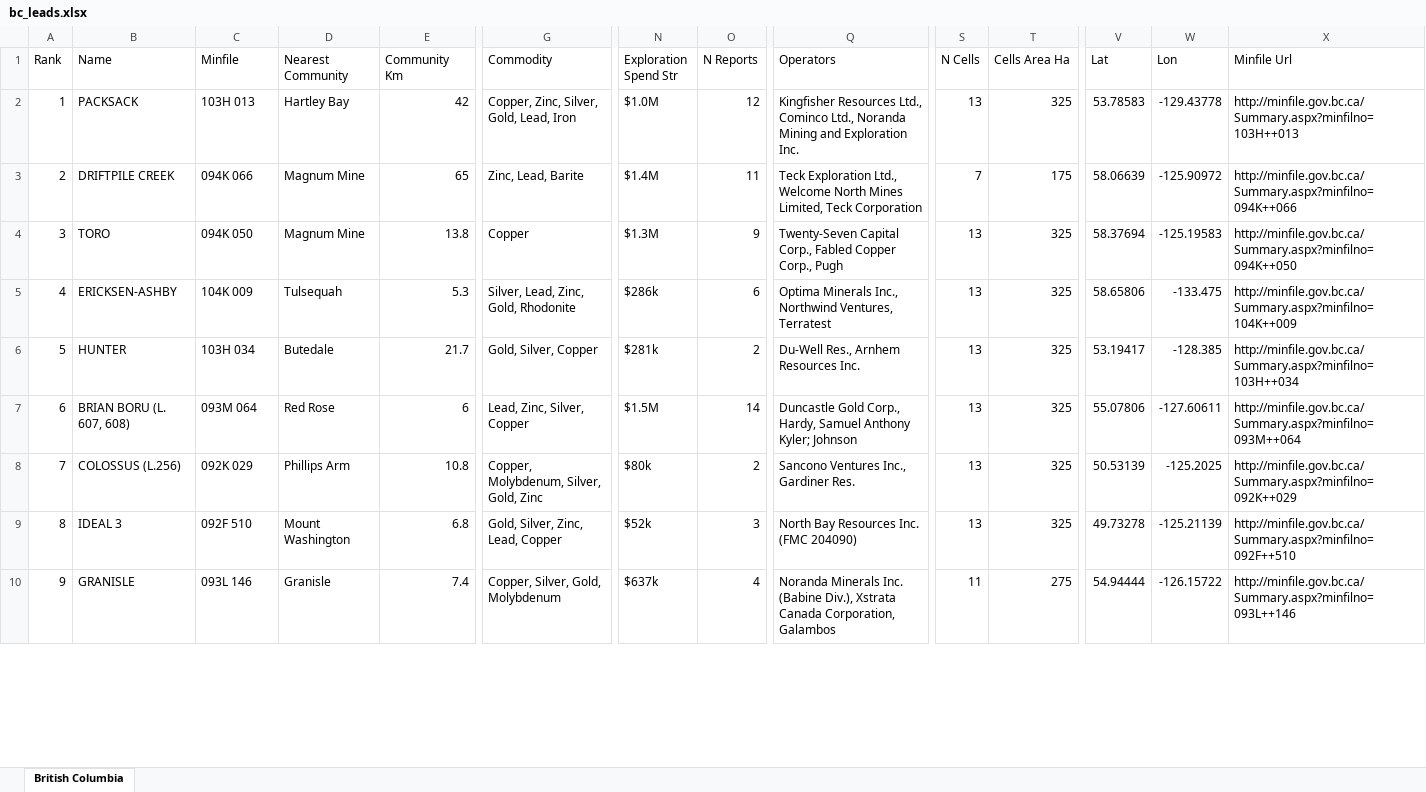
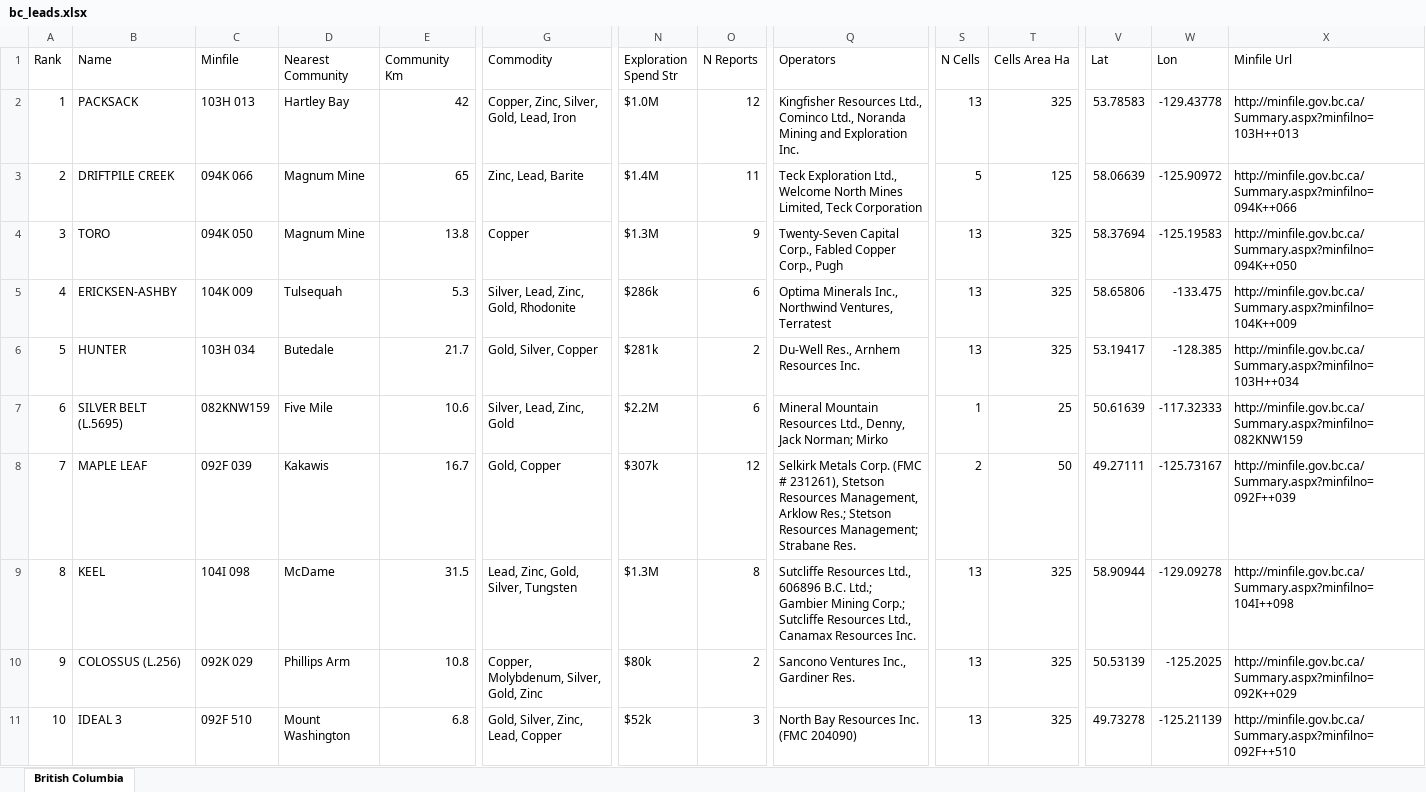
Before and after one commit to jaydeepdive/closeology, an Excel workbook: site/bc_leads.xlsx, sheet British Columbia, drawn as a sheet; only a part is shown, gaps mark what is left out; the shorter side is filled out with more unchanged rows; values as stored, in another font and other column widths than the file's, no borders; addresses are those after the commit; rows hold the shown columns only; the diff covers the shown part only; the diff names each change by its address in the sheet, - before the commit and + after, or states it on an @@ line.

```diff
--- a/site/bc_leads.xlsx (sheet British Columbia)
+++ b/site/bc_leads.xlsx (sheet British Columbia)
-S3 (N Cells): 7
+S3 (N Cells): 5
-T3 (Cells Area Ha): 175
+T3 (Cells Area Ha): 125
+row 7: 6 | SILVER BELT (L.5695) | 082KNW159 | Five Mile | 10.6 | Silver, Lead, Zinc, Gold | $2.2M | 6 | Mineral Mountain Resources Ltd., Denny, Jack Norman; Mirko | 1 | 25 | 50.61639 | -117.32333 | http://minfile.gov.bc.ca/Summary.aspx?minfilno=082KNW159
+row 8: 7 | MAPLE LEAF | 092F 039 | Kakawis | 16.7 | Gold, Copper | $307k | 12 | Selkirk Metals Corp. (FMC # 231261), Stetson Resources Management, Arklow Res.; Stetson Resources Management; Strabane Res. | 2 | 50 | 49.27111 | -125.73167 | http://minfile.gov.bc.ca/Summary.aspx?minfilno=092F++039
@@ column A (Rank) renumbered between rows 9 and 20 @@
-B9 (Name): BRIAN BORU (L. 607, 608)
+B9 (Name): KEEL
-C9 (Minfile): 093M 064
+C9 (Minfile): 104I 098
-D9 (Nearest Community): Red Rose
+D9 (Nearest Community): McDame
-E9 (Community Km): 6
+E9 (Community Km): 31.5
-G9 (Commodity): Lead, Zinc, Silver, Copper
+G9 (Commodity): Lead, Zinc, Gold, Silver, Tungsten
-N9 (Exploration Spend Str): $1.5M
+N9 (Exploration Spend Str): $1.3M
-O9 (N Reports): 14
+O9 (N Reports): 8
-Q9 (Operators): Duncastle Gold Corp., Hardy, Samuel Anthony Kyler; Johnson
+Q9 (Operators): Sutcliffe Resources Ltd., 606896 B.C. Ltd.; Gambier Mining Corp.; Sutcliffe Resources Ltd., Canamax Resources Inc.
-V9 (Lat): 55.07806
+V9 (Lat): 58.90944
-W9 (Lon): -127.60611
+W9 (Lon): -129.09278
-X9 (Minfile Url): http://minfile.gov.bc.ca/Summary.aspx?minfilno=093M++064
+X9 (Minfile Url): http://minfile.gov.bc.ca/Summary.aspx?minfilno=104I++098
```
Also changed, not shown: 5 added rows, 10 removed rows and 4 edited cells elsewhere in this sheet, site/ns_leads.xlsx, site/on_leads.xlsx, 52 other files.
